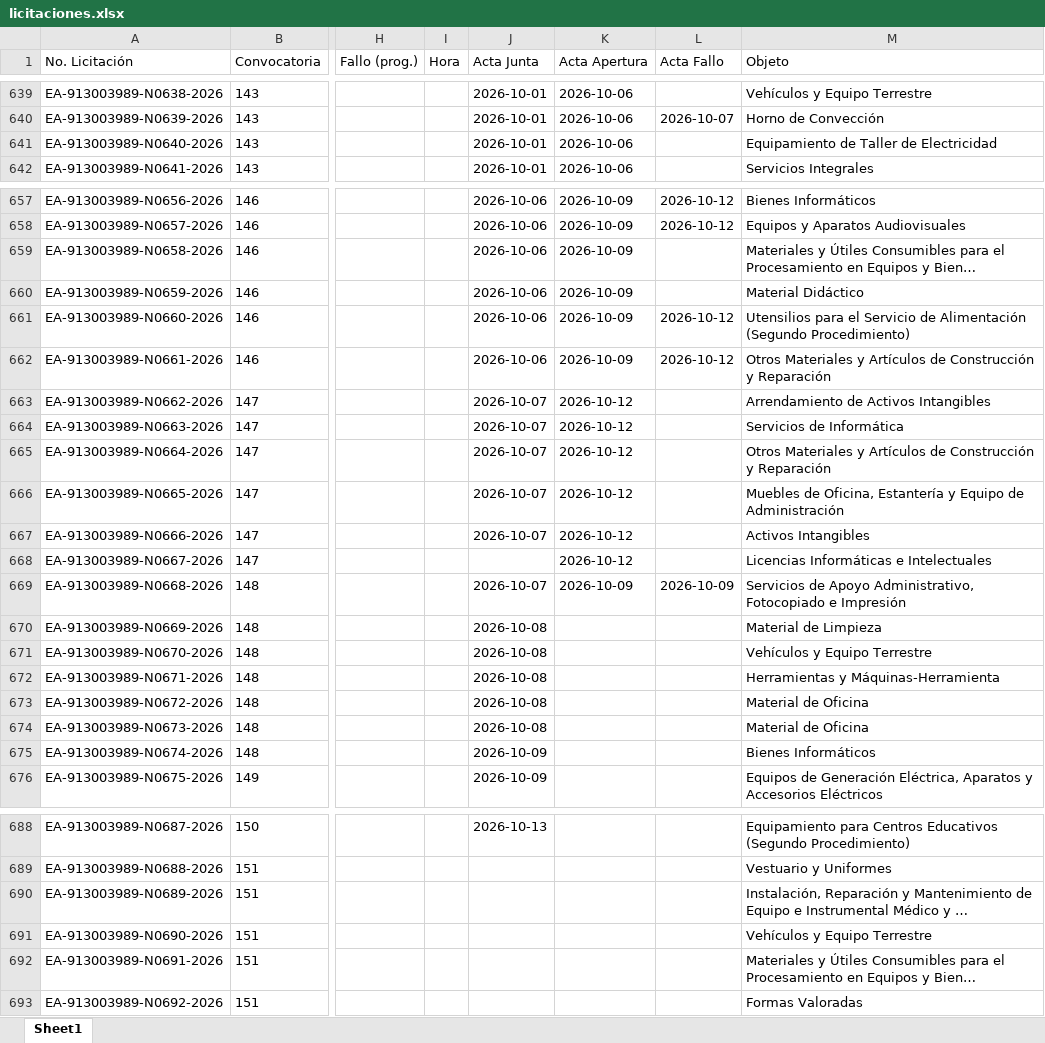
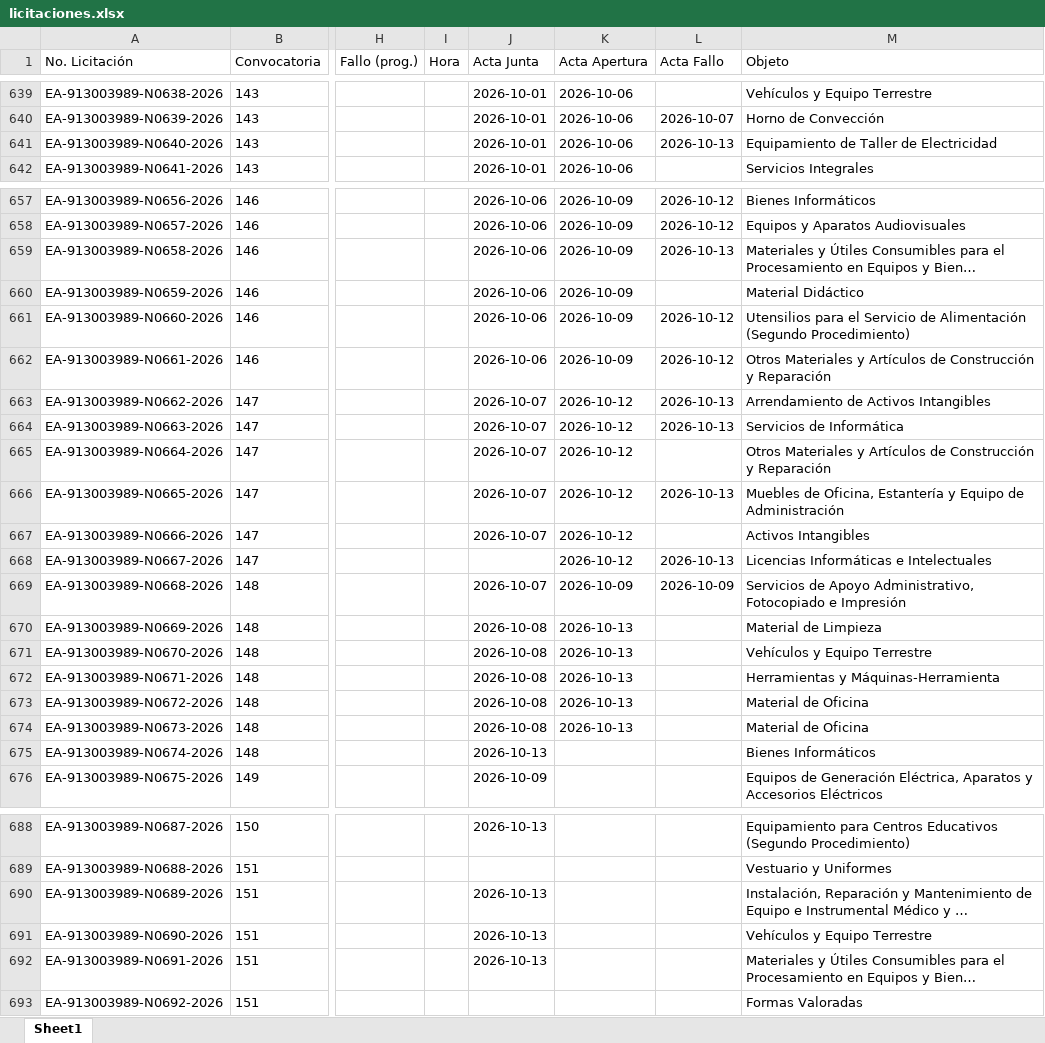
Before and after one commit to aleexroldaansftw/monitorlicitaciones, an Excel workbook: data/licitaciones.xlsx, sheet Sheet1, drawn as a sheet; only a part is shown, gaps mark what is left out; long unchanged cells end in …; values as stored, in another font and other column widths than the file's, no borders; the diff covers the shown part only; the diff names each change by its address in the sheet, - before the commit and + after, or states it on an @@ line.

```diff
--- a/data/licitaciones.xlsx (sheet Sheet1)
+++ b/data/licitaciones.xlsx (sheet Sheet1)
-L641 (Acta Fallo): (empty)
+L641 (Acta Fallo): 2026-10-13
-L659 (Acta Fallo): (empty)
+L659 (Acta Fallo): 2026-10-13
-L663:L664 (Acta Fallo): (empty)
+L663:L664 (Acta Fallo): 2026-10-13
-L666 (Acta Fallo): (empty)
+L666 (Acta Fallo): 2026-10-13
-L668 (Acta Fallo): (empty)
+L668 (Acta Fallo): 2026-10-13
-K670:K674 (Acta Apertura): (empty)
+K670:K674 (Acta Apertura): 2026-10-13
-J675 (Acta Junta): 2026-10-09
+J675 (Acta Junta): 2026-10-13
-J690:J692 (Acta Junta): (empty)
+J690:J692 (Acta Junta): 2026-10-13
```
Also changed, not shown: 1 edited cell elsewhere in this sheet, 2 other files.
